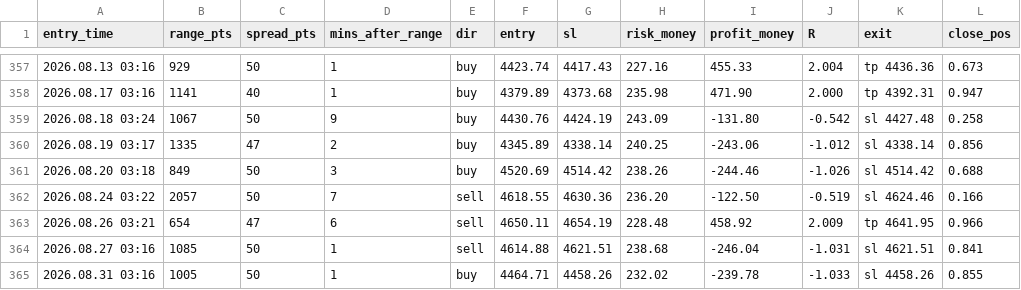
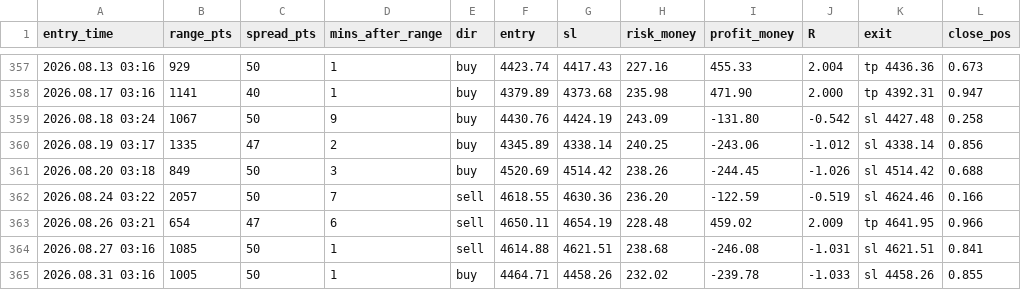
Before and after one commit to anas1412/orb-mt5, a CSV file: research/trades_all_breaks.csv, drawn as a sheet; only a part is shown, gaps mark what is left out.

Commit message:
Update the study through 2026-08-31
75 trades of 137 sessions | win rate 53.3% | expectancy +0.627 R
total +47.0 R = +94% | profit factor 2.59 | worst drawdown 6.3% | longest losing run 3

Regenerated from the tester run: report_data, every trade chart, the report,
the deck, the client page, the session dataset, the three data CSVs and the
README. check_charts.py passed.

```diff
--- a/research/trades_all_breaks.csv
+++ b/research/trades_all_breaks.csv
@@ -360,6 +360,6 @@ entry_time,range_pts,spread_pts,mins_after_range,dir,entry,sl,risk_money,profit_
 2026.08.19 03:17,1335,47,2,buy,4345.89,4338.14,240.25,-243.06,-1.012,sl 4338.14,0.856
-2026.08.20 03:18,849,50,3,buy,4520.69,4514.42,238.26,-244.46,-1.026,sl 4514.42,0.688
-2026.08.24 03:22,2057,50,7,sell,4618.55,4630.36,236.20,-122.50,-0.519,sl 4624.46,0.166
-2026.08.26 03:21,654,47,6,sell,4650.11,4654.19,228.48,458.92,2.009,tp 4641.95,0.966
-2026.08.27 03:16,1085,50,1,sell,4614.88,4621.51,238.68,-246.04,-1.031,sl 4621.51,0.841
+2026.08.20 03:18,849,50,3,buy,4520.69,4514.42,238.26,-244.45,-1.026,sl 4514.42,0.688
+2026.08.24 03:22,2057,50,7,sell,4618.55,4630.36,236.20,-122.59,-0.519,sl 4624.46,0.166
+2026.08.26 03:21,654,47,6,sell,4650.11,4654.19,228.48,459.02,2.009,tp 4641.95,0.966
+2026.08.27 03:16,1085,50,1,sell,4614.88,4621.51,238.68,-246.08,-1.031,sl 4621.51,0.841
 2026.08.31 03:16,1005,50,1,buy,4464.71,4458.26,232.02,-239.78,-1.033,sl 4458.26,0.855
```
Also changed, not shown: research/trades_live_config.csv, 4 other files.
